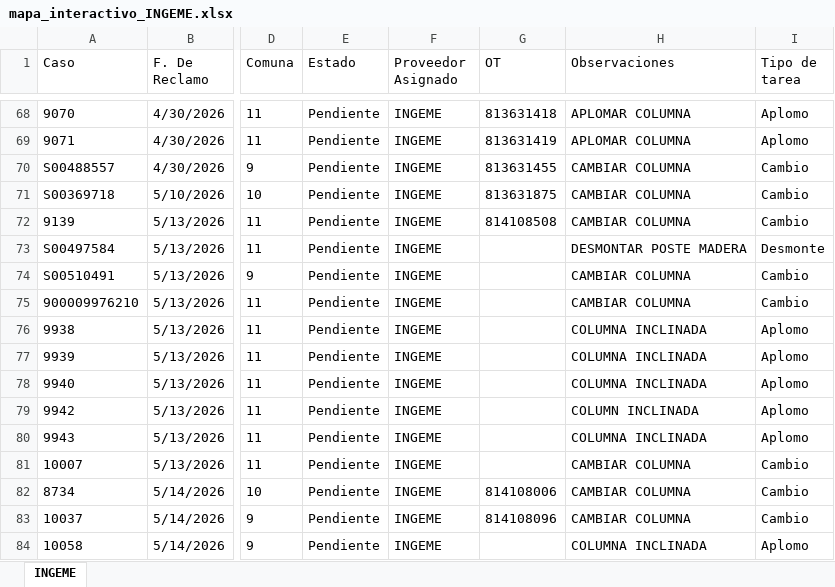
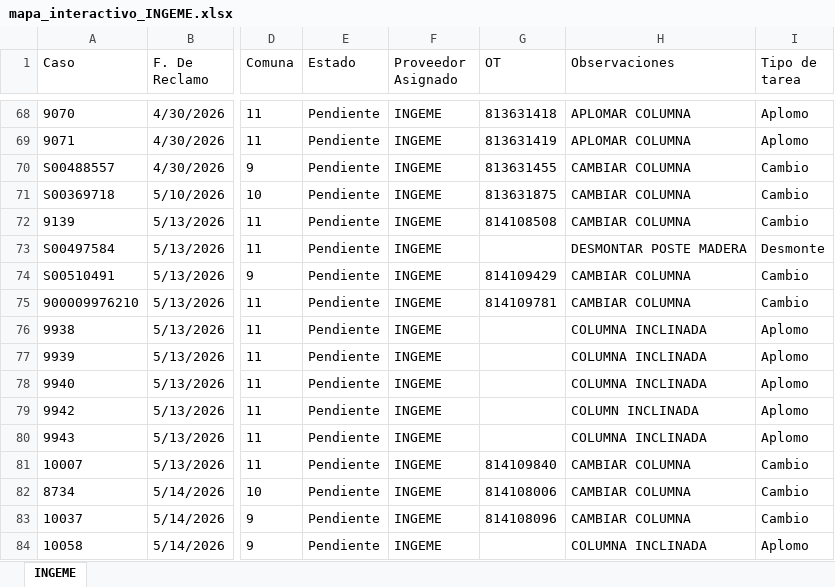
Before and after one commit to gestiondereclamosteco/ingeme, an Excel workbook: mapa_interactivo_INGEME.xlsx, sheet INGEME, drawn as a sheet; only a part is shown, gaps mark what is left out; values as stored, in another font and other column widths than the file's, no borders; the diff names each change by its address in the sheet, - before the commit and + after, or states it on an @@ line.

Commit message:
Actualizacion automatica del mapa (2026-06-01 13:06:04)

```diff
--- a/mapa_interactivo_INGEME.xlsx (sheet INGEME)
+++ b/mapa_interactivo_INGEME.xlsx (sheet INGEME)
-G74 (OT): (empty)
+G74 (OT): 814109429
-G75 (OT): (empty)
+G75 (OT): 814109781
-G81 (OT): (empty)
+G81 (OT): 814109840
```
Also changed, not shown: 1 other file.
